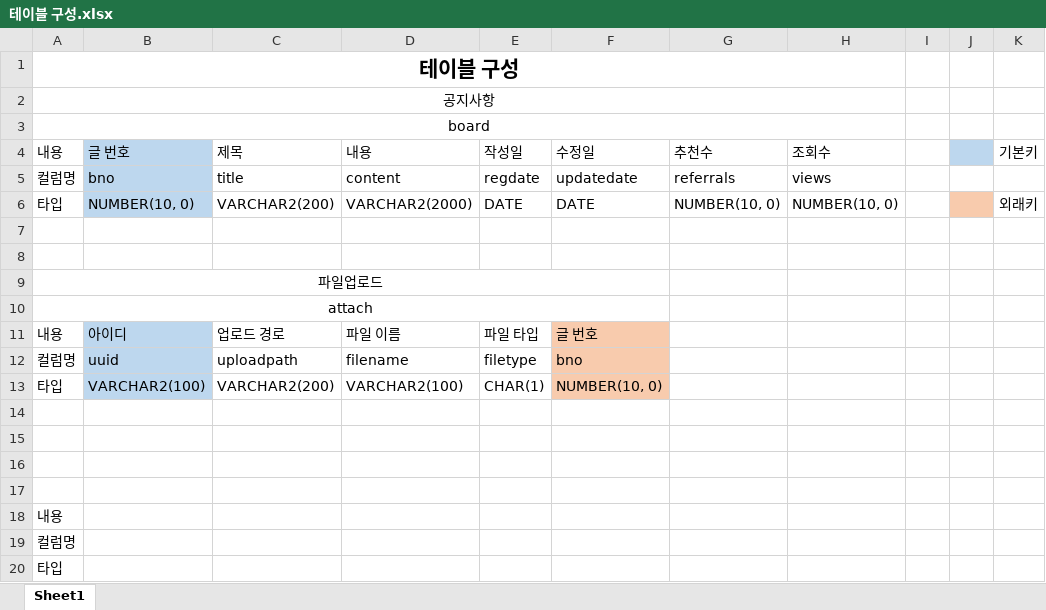
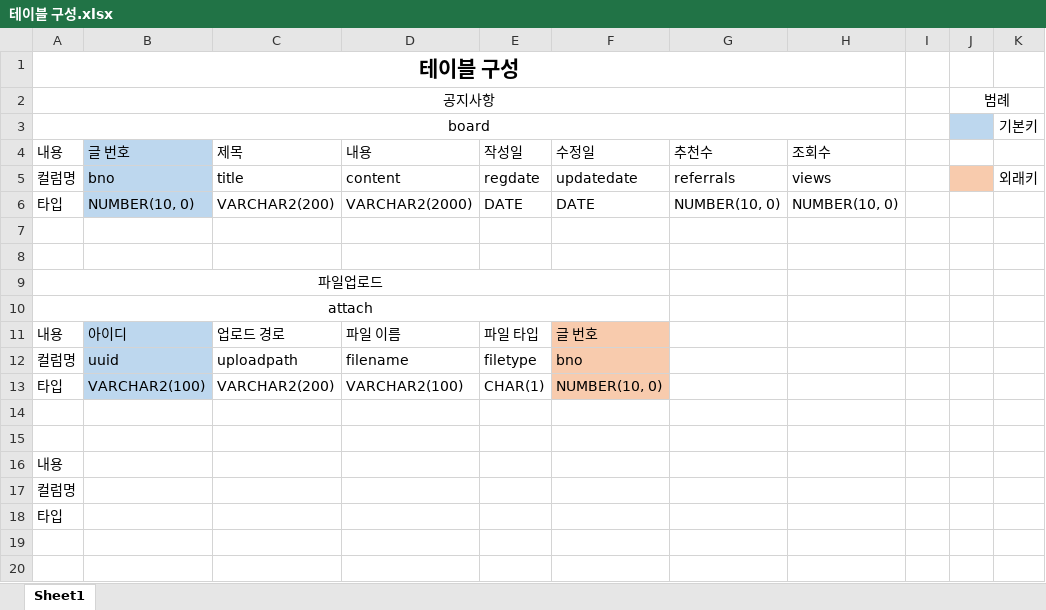
Before and after one commit to ProjectsConvertDB/TextFile, an Excel workbook: 산출물/테이블 구성/테이블 구성.xlsx, sheet Sheet1, drawn as a sheet; values as stored, in another font and other column widths than the file's, no borders; the diff names each change by its address in the sheet, - before the commit and + after, or states it on an @@ line.

Commit message:
Add files via upload

```diff
--- a/산출물/테이블 구성/테이블 구성.xlsx (sheet Sheet1)
+++ b/산출물/테이블 구성/테이블 구성.xlsx (sheet Sheet1)
-J2: (empty)
+J2: 범례
+J2:K2 merged
-J3 fill: none
+J3 fill: #BDD7EE
-K3: (empty)
+K3: 기본키
-J4 fill: #BDD7EE
+J4 fill: none
-K4: 기본키
+K4: (empty)
-J5 fill: none
+J5 fill: #F8CBAD
-K5: (empty)
+K5: 외래키
-J6 fill: #F8CBAD
+J6 fill: none
-K6: 외래키
+K6: (empty)
-row 14: (empty)
-row 15: (empty)
```
